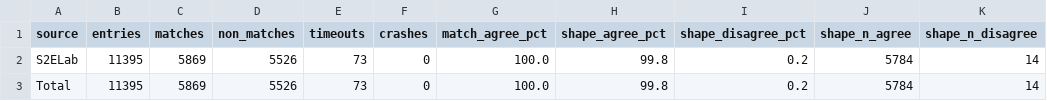
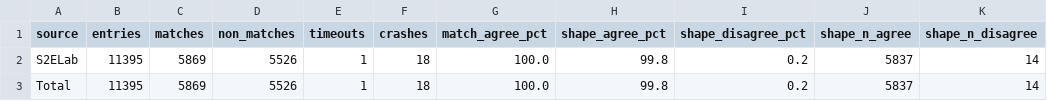
Before and after one commit to IlianK/smart-regex, a CSV file: reports/demos/parser_agreement.csv, drawn as a sheet.

```diff
--- a/reports/demos/parser_agreement.csv
+++ b/reports/demos/parser_agreement.csv
@@ -1,3 +1,3 @@
 source,entries,matches,non_matches,timeouts,crashes,match_agree_pct,shape_agree_pct,shape_disagree_pct,shape_n_agree,shape_n_disagree
-S2ELab,11395,5869,5526,73,0,100.0,99.8,0.2,5784,14
-Total,11395,5869,5526,73,0,100.0,99.8,0.2,5784,14
+S2ELab,11395,5869,5526,1,18,100.0,99.8,0.2,5837,14
+Total,11395,5869,5526,1,18,100.0,99.8,0.2,5837,14
```
Also changed, not shown: reports/demos/parser_agreement_by_pattern.csv, 10 other files.
